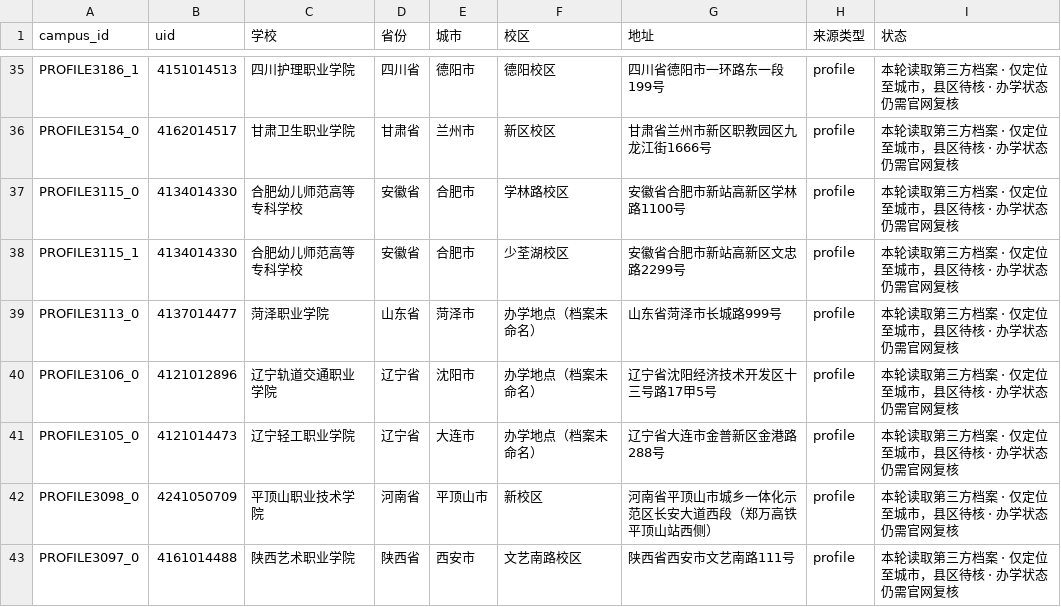
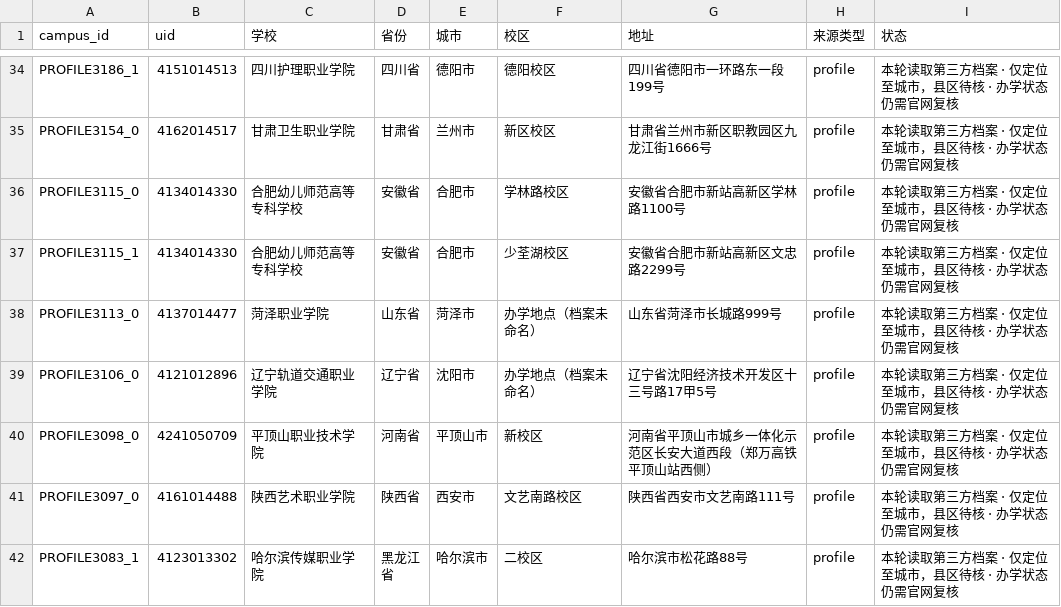
Before and after one commit to ProfessorZhi/china-university-atlas, a CSV file: reports/campus-location-gaps.csv, drawn as a sheet; only a part is shown, gaps mark what is left out; the shorter side is filled out with more unchanged rows; the diff covers the shown part only.

```diff
--- a/reports/campus-location-gaps.csv
+++ b/reports/campus-location-gaps.csv
@@ -40,3 +39,2 @@ PROFILE3113_0,4137014477,菏泽职业学院,山东省,菏泽市,办学地点（
 PROFILE3106_0,4121012896,辽宁轨道交通职业学院,辽宁省,沈阳市,办学地点（档案未命名）,辽宁省沈阳经济技术开发区十三号路17甲5号,profile,本轮读取第三方档案 · 仅定位至城市，县区待核 · 办学状态仍需官网复核
-PROFILE3105_0,4121014473,辽宁轻工职业学院,辽宁省,大连市,办学地点（档案未命名）,辽宁省大连市金普新区金港路288号,profile,本轮读取第三方档案 · 仅定位至城市，县区待核 · 办学状态仍需官网复核
 PROFILE3098_0,4241050709,平顶山职业技术学院,河南省,平顶山市,新校区,河南省平顶山市城乡一体化示范区长安大道西段（郑万高铁平顶山站西侧）,profile,本轮读取第三方档案 · 仅定位至城市，县区待核 · 办学状态仍需官网复核
```
Also changed, not shown: 6 removed rows elsewhere in this file, reports/province-coverage.csv, 3 other files.
